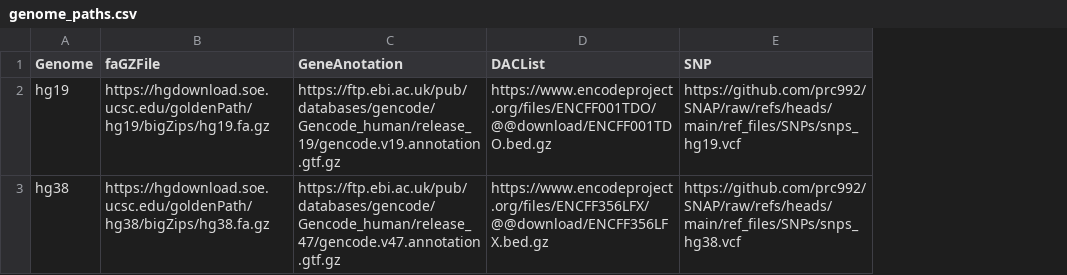
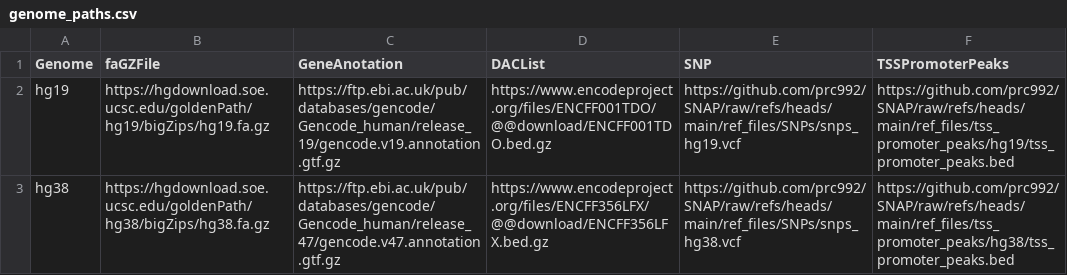
Before and after one commit to prc992/SNAP, a CSV file: ref_files/genome/genome_paths.csv, drawn as a sheet; the diff names each change by its address in the sheet, - before the commit and + after, or states it on an @@ line.

Commit message:
download promoter peaks file for hg19 and hg38

```diff
--- a/ref_files/genome/genome_paths.csv
+++ b/ref_files/genome/genome_paths.csv
+column F (TSSPromoterPeaks), rows 2-3: https://github.com/prc992/SNAP/raw/refs/heads/main/ref_files/tss_promoter_peaks/hg19/tss_promoter_peaks.bed | https://github.com/prc992/SNAP/raw/refs/heads/main/ref_files/tss_promoter_peaks/hg38/tss_promoter_peaks.bed
```
Also changed, not shown: 4 other files.
